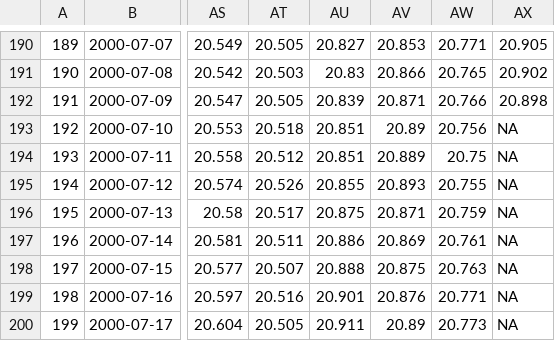
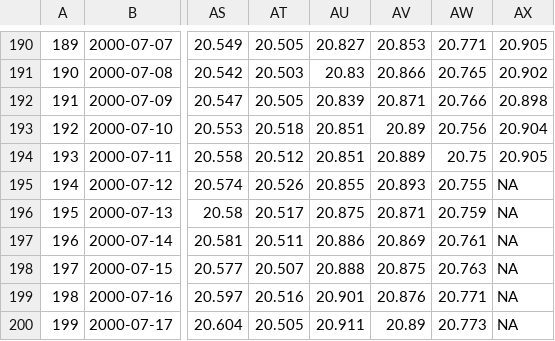
Before and after one commit to RobinKohrs/climateTracker, a CSV file: output/daily_sst/daily_sst.csv, drawn as a sheet; only a part is shown, gaps mark what is left out; the diff names each change by its address in the sheet, - before the commit and + after, or states it on an @@ line.

```diff
--- a/output/daily_sst/daily_sst.csv
+++ b/output/daily_sst/daily_sst.csv
-AX193: NA
+AX193: 20.904
-AX194: NA
+AX194: 20.905
```
Also changed, not shown: output/daily_sst/daily_sst_anomalies.csv.
